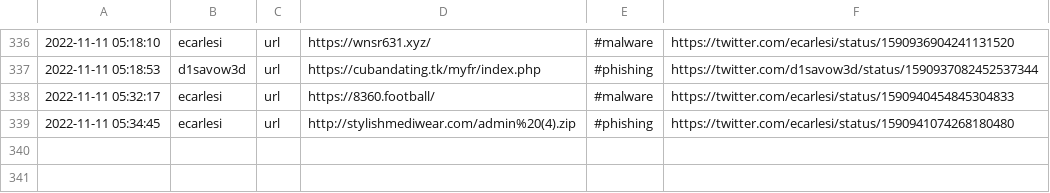
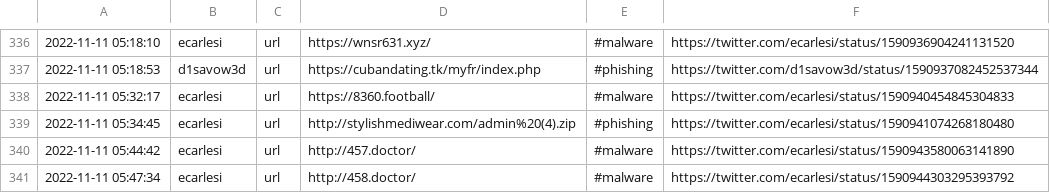
Before and after one commit to Croat79/TweetFeed, a CSV file: today.csv, drawn as a sheet; only a part is shown, gaps mark what is left out.

```diff
--- a/today.csv
+++ b/today.csv
@@ -339 +339,3 @@
 2022-11-11 05:34:45,ecarlesi,url,http://stylishmediwear.com/admin%20(4).zip,#phishing,https://twitter.com/ecarlesi/status/1590941074268180480
+2022-11-11 05:44:42,ecarlesi,url,http://457.doctor/,#malware,https://twitter.com/ecarlesi/status/1590943580063141890
+2022-11-11 05:47:34,ecarlesi,url,http://458.doctor/,#malware,https://twitter.com/ecarlesi/status/1590944303295393792
```
Also changed, not shown: Nov_2022/20221111.csv, week.csv, 2 other files.
